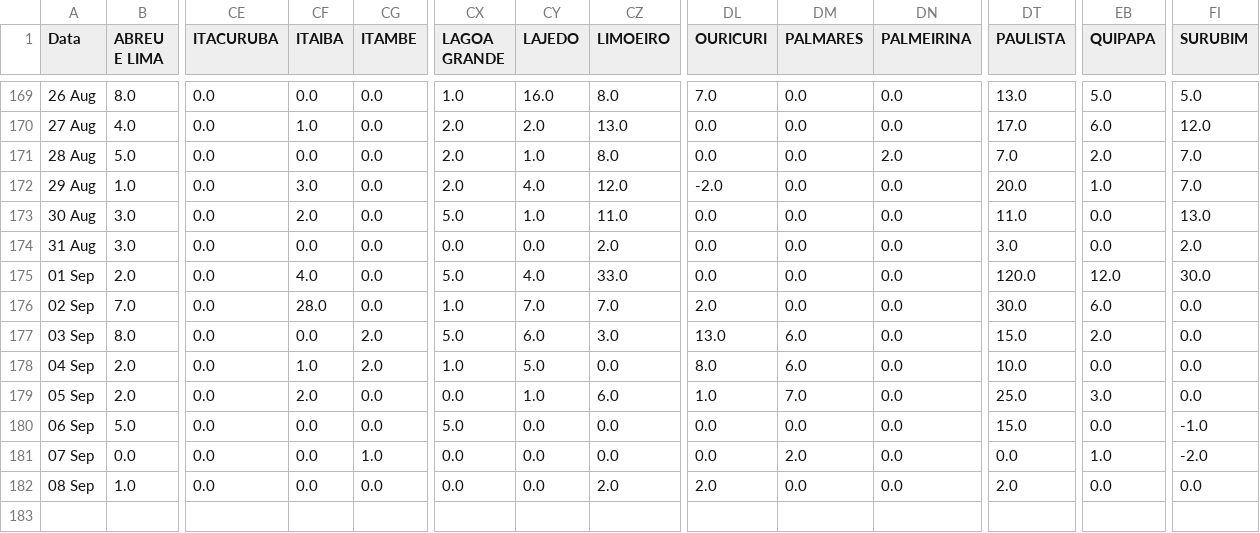
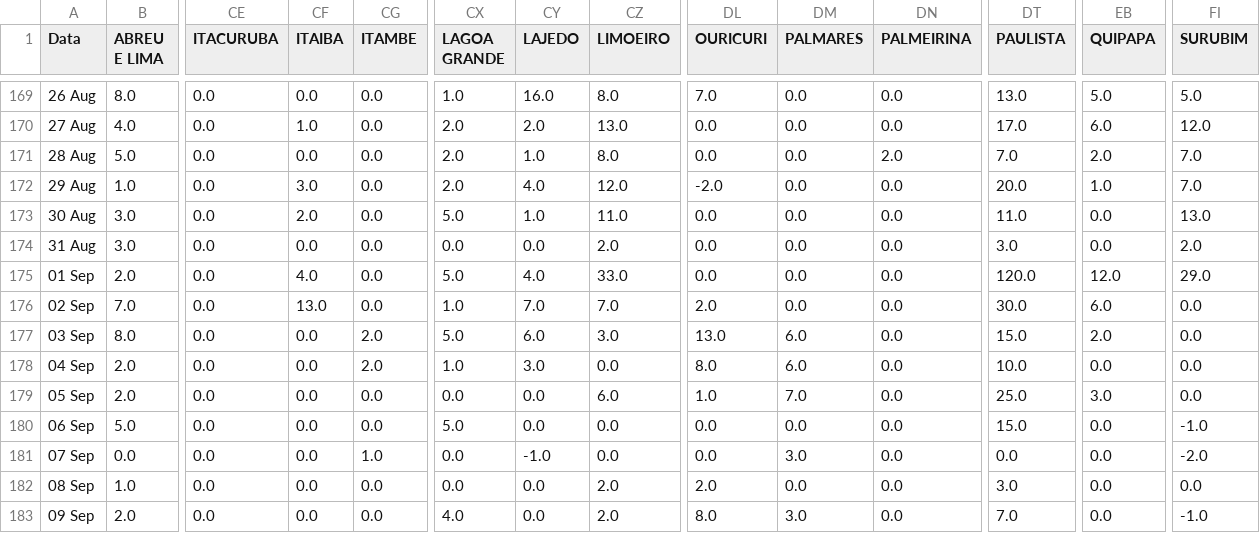
Before and after one commit to JTeodomiro/covid19PE, a CSV file: Novos_Casos/PE_Cidades_DATA_Leve_NOVOS_CASOS.csv, drawn as a sheet; only a part is shown, gaps mark what is left out; rows hold the shown columns only; the diff names each change by its address in the sheet, - before the commit and + after, or states it on an @@ line.

```diff
--- a/Novos_Casos/PE_Cidades_DATA_Leve_NOVOS_CASOS.csv
+++ b/Novos_Casos/PE_Cidades_DATA_Leve_NOVOS_CASOS.csv
-FI175 (SURUBIM): 30.0
+FI175 (SURUBIM): 29.0
-CF176 (ITAIBA): 28.0
+CF176 (ITAIBA): 13.0
-CF178 (ITAIBA): 1.0
+CF178 (ITAIBA): 0.0
-CY178 (LAJEDO): 5.0
+CY178 (LAJEDO): 3.0
-CF179 (ITAIBA): 2.0
+CF179 (ITAIBA): 0.0
-CY179 (LAJEDO): 1.0
+CY179 (LAJEDO): 0.0
-CY181 (LAJEDO): 0.0
+CY181 (LAJEDO): -1.0
-DM181 (PALMARES): 2.0
+DM181 (PALMARES): 3.0
-EB181 (QUIPAPA): 1.0
+EB181 (QUIPAPA): 0.0
-DT182 (PAULISTA): 2.0
+DT182 (PAULISTA): 3.0
+row 183: 09 Sep | 2.0 | 0.0 | 0.0 | 0.0 | 4.0 | 0.0 | 2.0 | 8.0 | 3.0 | 0.0 | 7.0 | 0.0 | -1.0
```
Also changed, not shown: Novos_Casos/Obitos_PE_Cidades_NOVOS_CASOS.csv, Novos_Casos/PE_Cidades_DATA_NOVOS_CASOS.csv, 1 other file.
